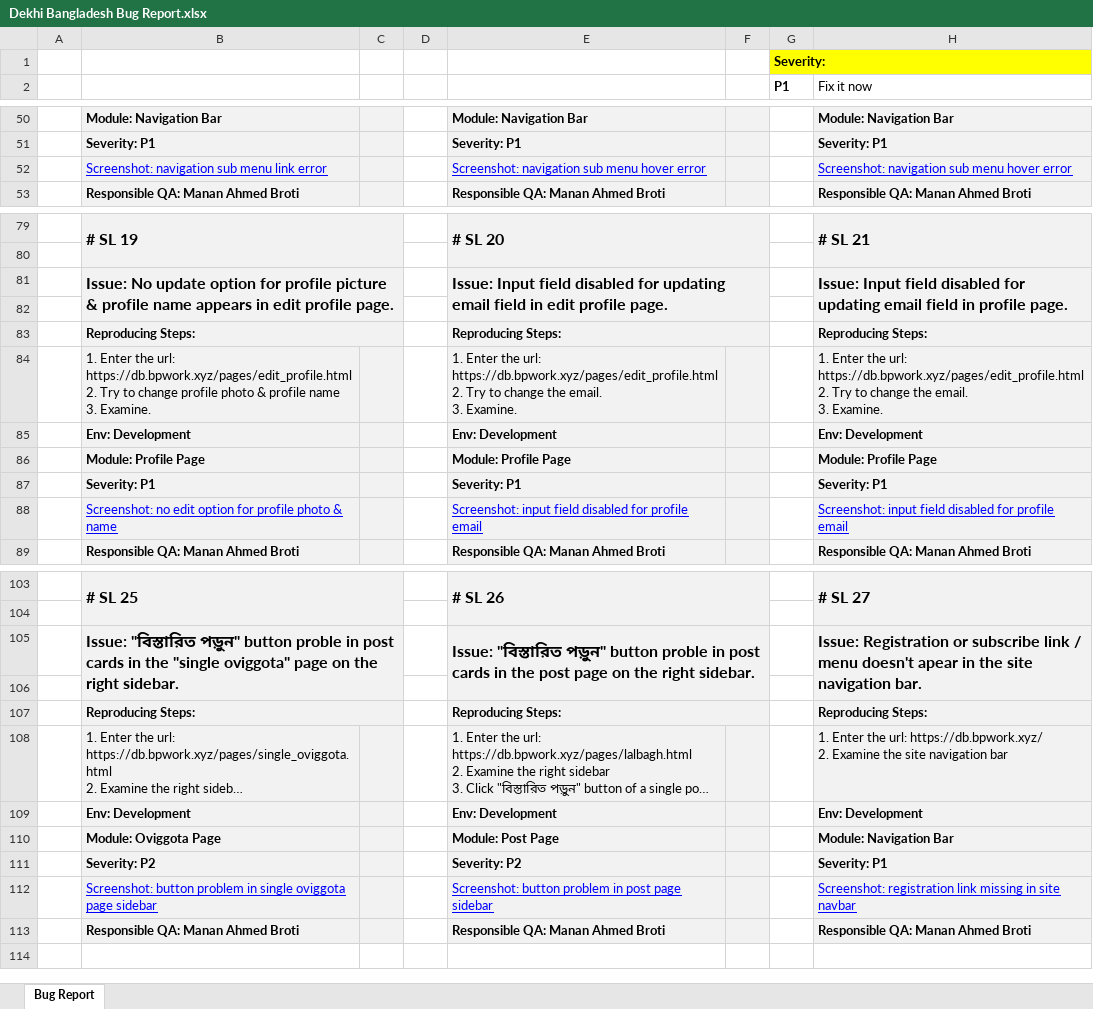
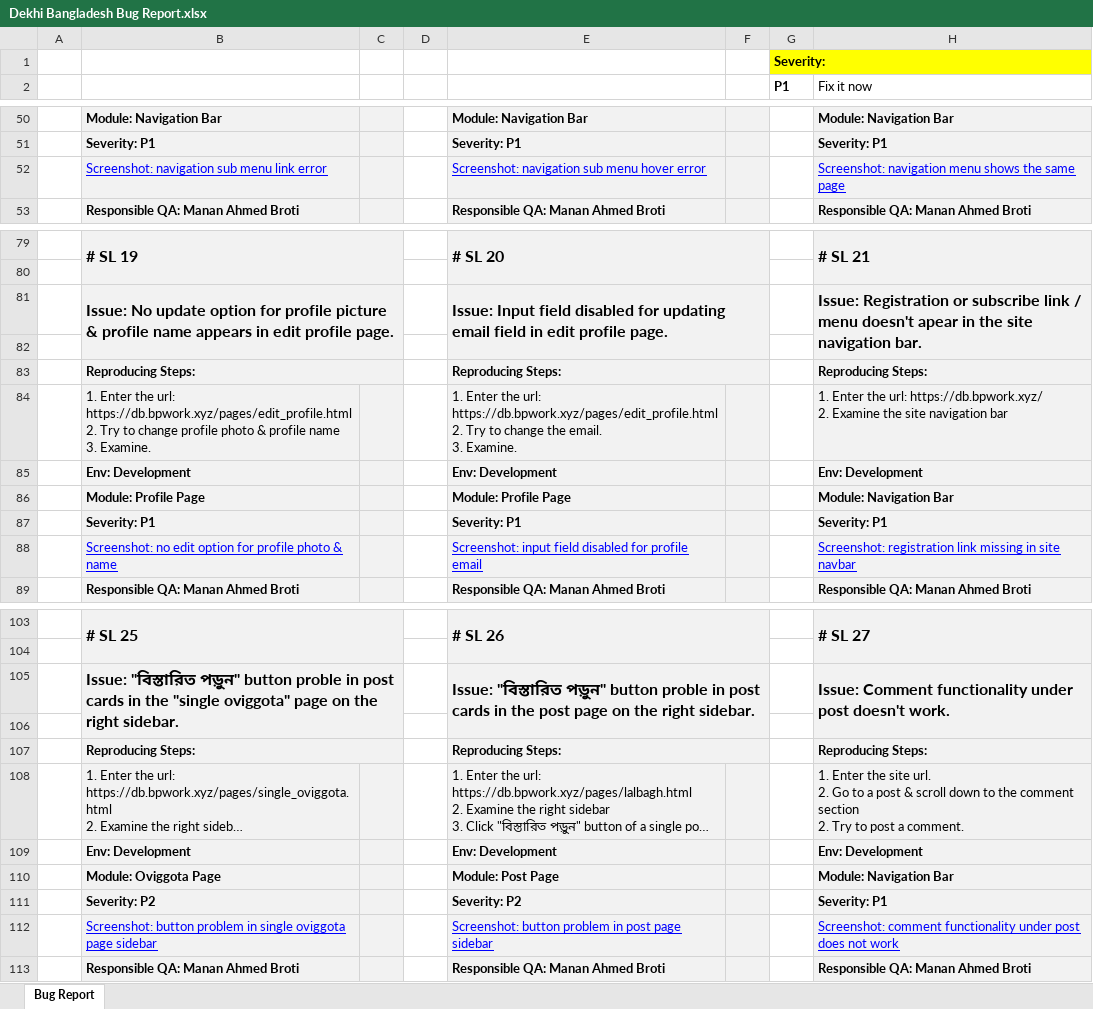
Before and after one commit to AhmedManan/Dekhi_Bangladesh_Test_Report, an Excel workbook: Dekhi Bangladesh Bug Report.xlsx, sheet Bug Report, drawn as a sheet; only a part is shown, gaps mark what is left out; long unchanged cells end in …; values as stored, in another font and other column widths than the file's, no borders; ↵ is a line break in a cell; the diff names each change by its address in the sheet, - before the commit and + after, or states it on an @@ line.

```diff
--- a/Dekhi Bangladesh Bug Report.xlsx (sheet Bug Report)
+++ b/Dekhi Bangladesh Bug Report.xlsx (sheet Bug Report)
-H52 (Fix it now): Screenshot: navigation sub menu hover error
+H52 (Fix it now): Screenshot: navigation menu shows the same page
-H81 (Fix it now): Issue: Input field disabled for updating email field in profile page.
+H81 (Fix it now): Issue: Registration or subscribe link / menu doesn't apear in the site navigation bar.
-H84 (Fix it now): …the url: https://db.bpwork.xyz/pages/edit_profile.html ↵ 2. Try to change the email. ↵ 3. Examine.
+H84 (Fix it now): …the url: https://db.bpwork.xyz/ ↵ 2. Examine the site navigation bar
-H86 (Fix it now): Module: Profile Page
+H86 (Fix it now): Module: Navigation Bar
-H88 (Fix it now): Screenshot: input field disabled for profile email
+H88 (Fix it now): Screenshot: registration link missing in site navbar
-H105 (Fix it now): Issue: Registration or subscribe link / menu doesn't apear in the site navigation bar.
+H105 (Fix it now): Issue: Comment functionality under post doesn't work.
-H108 (Fix it now): …Enter the url: https://db.bpwork.xyz/ ↵ 2. Examine the site navigation bar
+H108 (Fix it now): …Enter the site url. ↵ 2. Go to a post & scroll down to the comment section ↵ 2. Try to post a comment.
-H112 (Fix it now): Screenshot: registration link missing in site navbar
+H112 (Fix it now): Screenshot: comment functionality under post does not work
```
Also changed, not shown: 1 other file.
